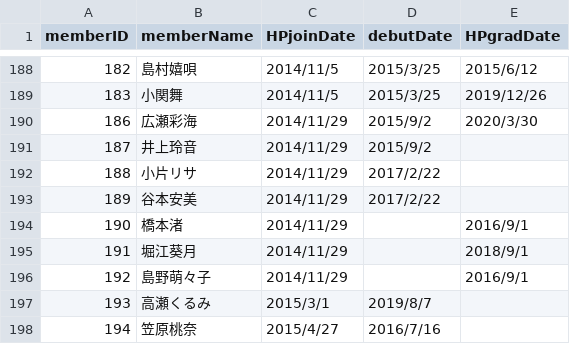
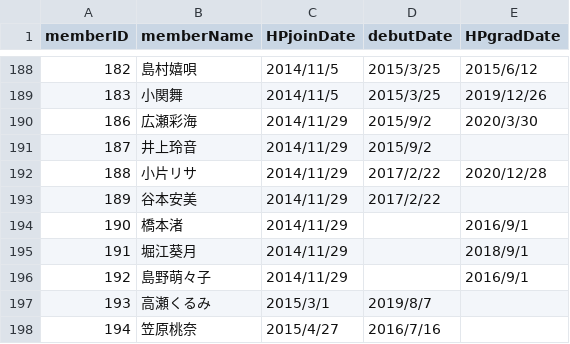
Before and after one commit to xxgentaroxx/HP_DB, a CSV file: member.csv, drawn as a sheet; only a part is shown, gaps mark what is left out.

```diff
--- a/member.csv
+++ b/member.csv
@@ -191,3 +191,3 @@
 187,井上玲音,2014/11/29,2015/9/2,
-188,小片リサ,2014/11/29,2017/2/22,
+188,小片リサ,2014/11/29,2017/2/22,2020/12/28
 189,谷本安美,2014/11/29,2017/2/22,
```
Also changed, not shown: join.csv.
